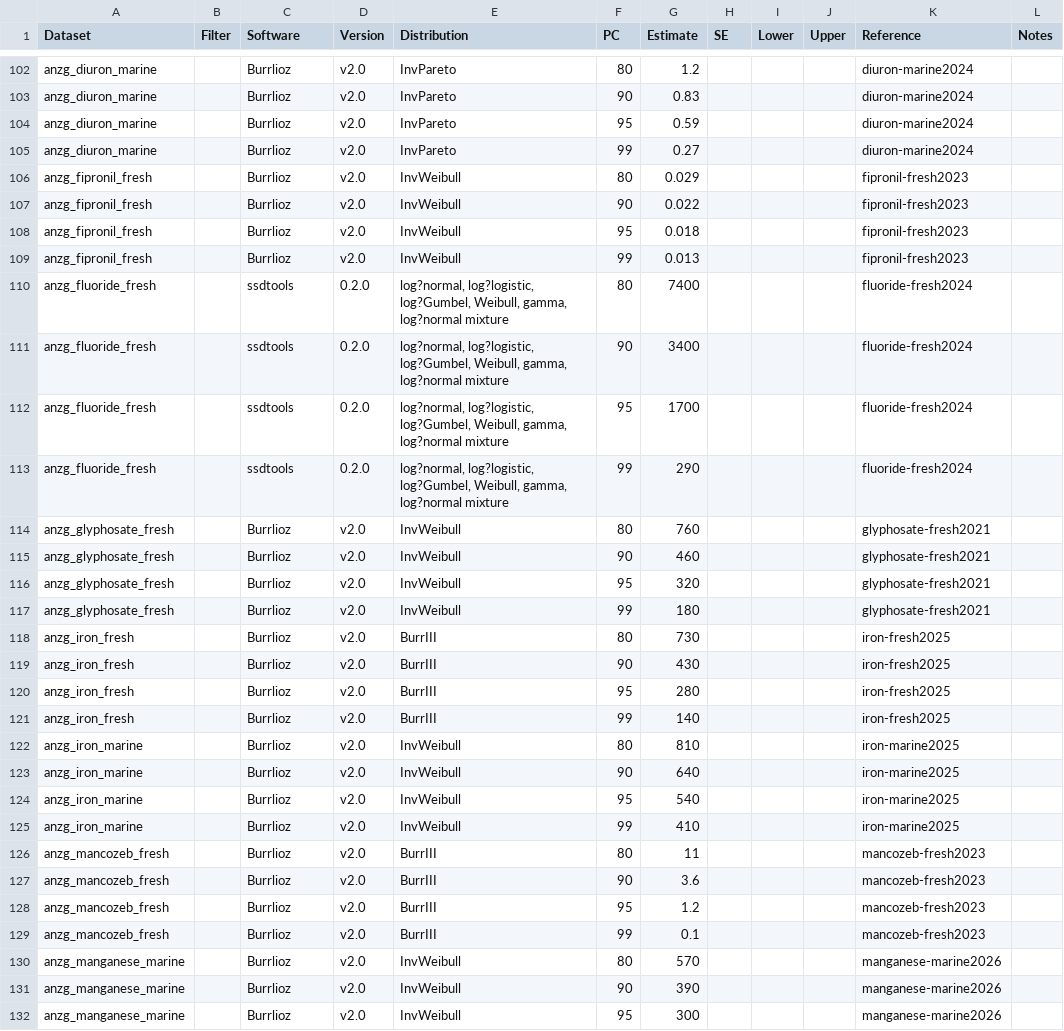
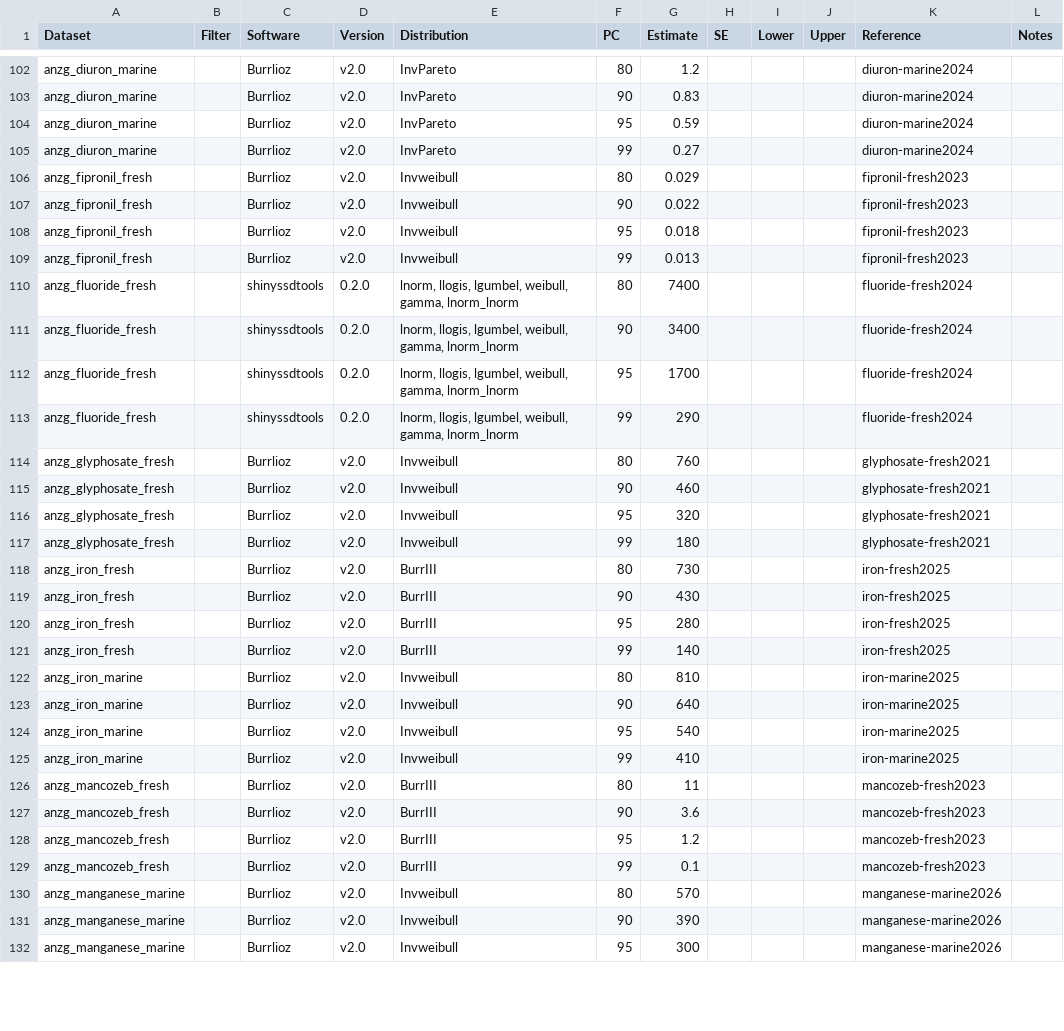
Before and after one commit to open-AIMS/ssddata, a CSV file: data-raw/ssd-fits/ssd-fits.csv, drawn as a sheet; only a part is shown, gaps mark what is left out; the diff covers the shown part only.

Commit message:
ensure shinyssdtools is distinguished from ssdtools where ssdtools version is not reported. Also aligned distribution nakinbg with ssdtools distributions

```diff
--- a/data-raw/ssd-fits/ssd-fits.csv
+++ b/data-raw/ssd-fits/ssd-fits.csv
@@ -133,14 +133,14 @@ anzg_diuron_marine,,Burrlioz,v2.0,InvPareto,95,0.59,,,,diuron-marine2024,
 anzg_diuron_marine,,Burrlioz,v2.0,InvPareto,99,0.27,,,,diuron-marine2024,
-anzg_fipronil_fresh,,Burrlioz,v2.0,InvWeibull,80,0.029,,,,fipronil-fresh2023,
-anzg_fipronil_fresh,,Burrlioz,v2.0,InvWeibull,90,0.022,,,,fipronil-fresh2023,
-anzg_fipronil_fresh,,Burrlioz,v2.0,InvWeibull,95,0.018,,,,fipronil-fresh2023,
-anzg_fipronil_fresh,,Burrlioz,v2.0,InvWeibull,99,0.013,,,,fipronil-fresh2023,
-anzg_fluoride_fresh,,ssdtools,0.2.0,"log?normal, log?logistic, log?Gumbel, Weibull, gamma, log?normal mixture",80,7400,,,,fluoride-fresh2024,
-anzg_fluoride_fresh,,ssdtools,0.2.0,"log?normal, log?logistic, log?Gumbel, Weibull, gamma, log?normal mixture",90,3400,,,,fluoride-fresh2024,
-anzg_fluoride_fresh,,ssdtools,0.2.0,"log?normal, log?logistic, log?Gumbel, Weibull, gamma, log?normal mixture",95,1700,,,,fluoride-fresh2024,
-anzg_fluoride_fresh,,ssdtools,0.2.0,"log?normal, log?logistic, log?Gumbel, Weibull, gamma, log?normal mixture",99,290,,,,fluoride-fresh2024,
-anzg_glyphosate_fresh,,Burrlioz,v2.0,InvWeibull,80,760,,,,glyphosate-fresh2021,
-anzg_glyphosate_fresh,,Burrlioz,v2.0,InvWeibull,90,460,,,,glyphosate-fresh2021,
-anzg_glyphosate_fresh,,Burrlioz,v2.0,InvWeibull,95,320,,,,glyphosate-fresh2021,
-anzg_glyphosate_fresh,,Burrlioz,v2.0,InvWeibull,99,180,,,,glyphosate-fresh2021,
+anzg_fipronil_fresh,,Burrlioz,v2.0,Invweibull,80,0.029,,,,fipronil-fresh2023,
+anzg_fipronil_fresh,,Burrlioz,v2.0,Invweibull,90,0.022,,,,fipronil-fresh2023,
+anzg_fipronil_fresh,,Burrlioz,v2.0,Invweibull,95,0.018,,,,fipronil-fresh2023,
+anzg_fipronil_fresh,,Burrlioz,v2.0,Invweibull,99,0.013,,,,fipronil-fresh2023,
+anzg_fluoride_fresh,,shinyssdtools,0.2.0,"lnorm, llogis, lgumbel, weibull, gamma, lnorm_lnorm",80,7400,,,,fluoride-fresh2024,
+anzg_fluoride_fresh,,shinyssdtools,0.2.0,"lnorm, llogis, lgumbel, weibull, gamma, lnorm_lnorm",90,3400,,,,fluoride-fresh2024,
+anzg_fluoride_fresh,,shinyssdtools,0.2.0,"lnorm, llogis, lgumbel, weibull, gamma, lnorm_lnorm",95,1700,,,,fluoride-fresh2024,
+anzg_fluoride_fresh,,shinyssdtools,0.2.0,"lnorm, llogis, lgumbel, weibull, gamma, lnorm_lnorm",99,290,,,,fluoride-fresh2024,
+anzg_glyphosate_fresh,,Burrlioz,v2.0,Invweibull,80,760,,,,glyphosate-fresh2021,
+anzg_glyphosate_fresh,,Burrlioz,v2.0,Invweibull,90,460,,,,glyphosate-fresh2021,
+anzg_glyphosate_fresh,,Burrlioz,v2.0,Invweibull,95,320,,,,glyphosate-fresh2021,
+anzg_glyphosate_fresh,,Burrlioz,v2.0,Invweibull,99,180,,,,glyphosate-fresh2021,
 anzg_iron_fresh,,Burrlioz,v2.0,BurrIII,80,730,,,,iron-fresh2025,
@@ -149,6 +149,6 @@ anzg_iron_fresh,,Burrlioz,v2.0,BurrIII,95,280,,,,iron-fresh2025,
 anzg_iron_fresh,,Burrlioz,v2.0,BurrIII,99,140,,,,iron-fresh2025,
-anzg_iron_marine,,Burrlioz,v2.0,InvWeibull,80,810,,,,iron-marine2025,
-anzg_iron_marine,,Burrlioz,v2.0,InvWeibull,90,640,,,,iron-marine2025,
-anzg_iron_marine,,Burrlioz,v2.0,InvWeibull,95,540,,,,iron-marine2025,
-anzg_iron_marine,,Burrlioz,v2.0,InvWeibull,99,410,,,,iron-marine2025,
+anzg_iron_marine,,Burrlioz,v2.0,Invweibull,80,810,,,,iron-marine2025,
+anzg_iron_marine,,Burrlioz,v2.0,Invweibull,90,640,,,,iron-marine2025,
+anzg_iron_marine,,Burrlioz,v2.0,Invweibull,95,540,,,,iron-marine2025,
+anzg_iron_marine,,Burrlioz,v2.0,Invweibull,99,410,,,,iron-marine2025,
 anzg_mancozeb_fresh,,Burrlioz,v2.0,BurrIII,80,11,,,,mancozeb-fresh2023,
@@ -157,4 +157,4 @@ anzg_mancozeb_fresh,,Burrlioz,v2.0,BurrIII,95,1.2,,,,mancozeb-fresh2023,
 anzg_mancozeb_fresh,,Burrlioz,v2.0,BurrIII,99,0.1,,,,mancozeb-fresh2023,
-anzg_manganese_marine,,Burrlioz,v2.0,InvWeibull,80,570,,,,manganese-marine2026,
-anzg_manganese_marine,,Burrlioz,v2.0,InvWeibull,90,390,,,,manganese-marine2026,
-anzg_manganese_marine,,Burrlioz,v2.0,InvWeibull,95,300,,,,manganese-marine2026,
+anzg_manganese_marine,,Burrlioz,v2.0,Invweibull,80,570,,,,manganese-marine2026,
+anzg_manganese_marine,,Burrlioz,v2.0,Invweibull,90,390,,,,manganese-marine2026,
+anzg_manganese_marine,,Burrlioz,v2.0,Invweibull,95,300,,,,manganese-marine2026,
```
Also changed, not shown: 77 edited cells elsewhere in this file.
